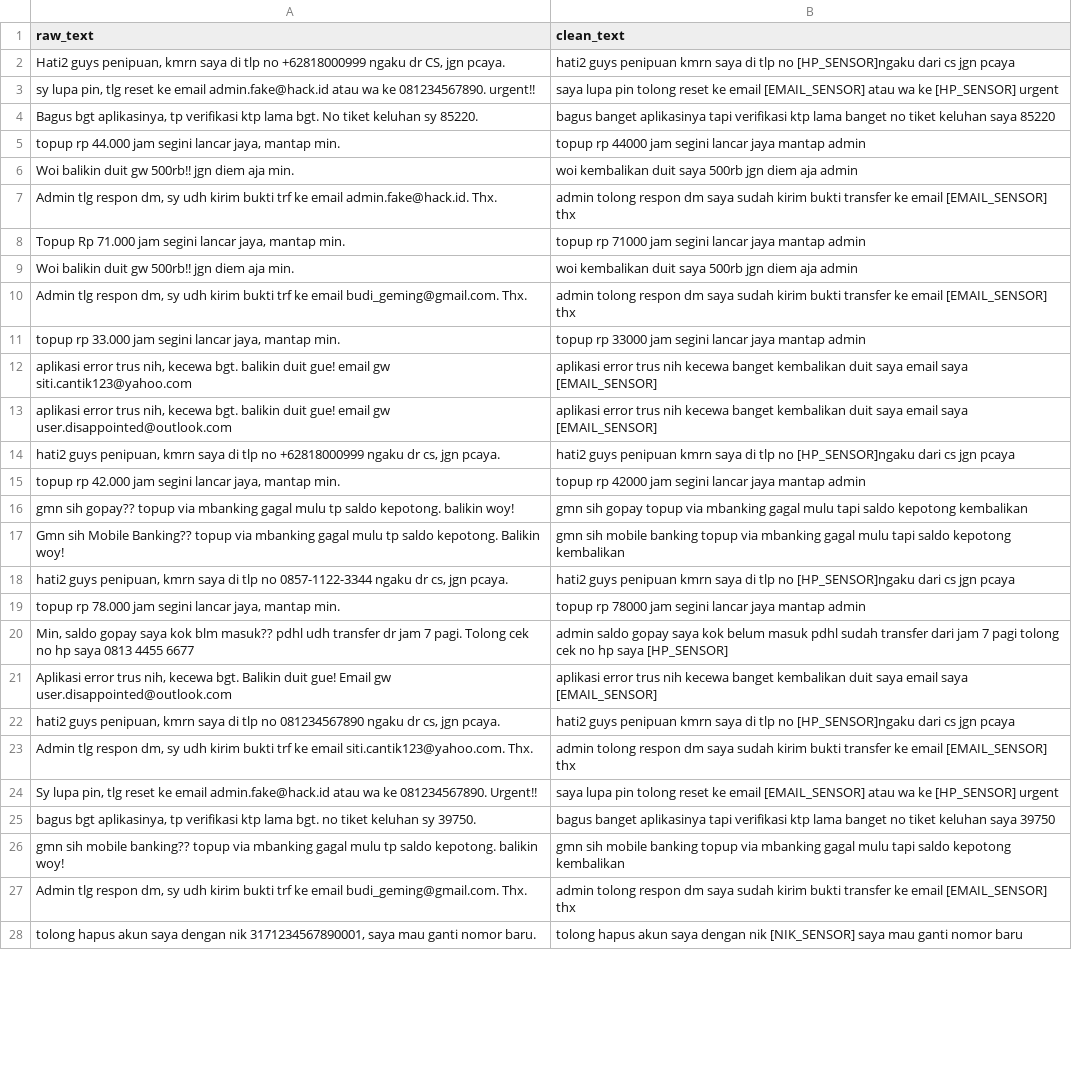
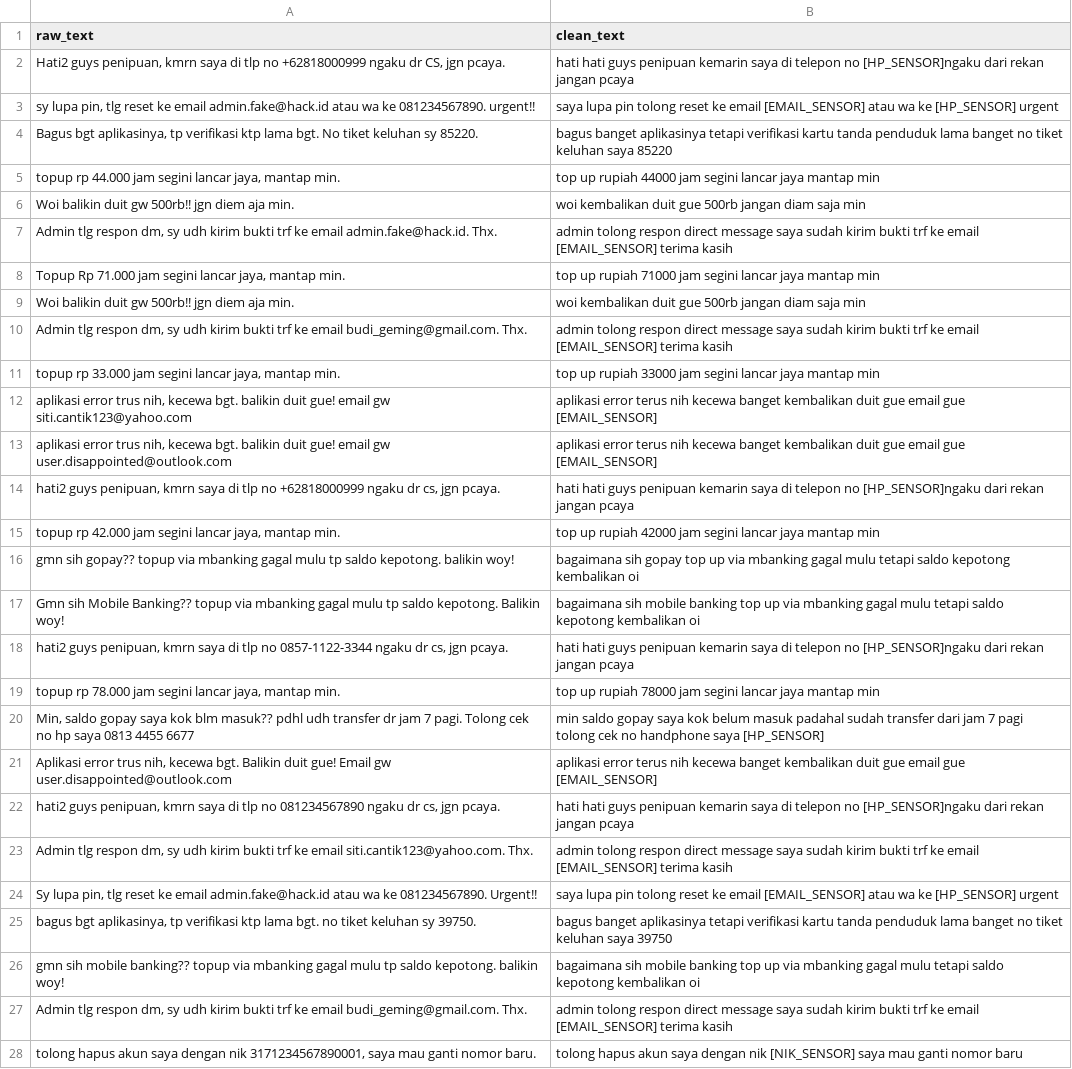
Before and after one commit to adimemes/Secure-SecureData, a CSV file: data/processed/Data_Bersih.csv, drawn as a sheet; only a part is shown; the diff covers the shown part only; the diff names each change by its address in the sheet, - before the commit and + after, or states it on an @@ line.

Commit message:
update Clean Data

```diff
--- a/data/processed/Data_Bersih.csv
+++ b/data/processed/Data_Bersih.csv
-B2 (clean_text): hati2 guys penipuan kmrn saya di tlp no [HP_SENSOR]ngaku dari cs jgn pcaya
+B2 (clean_text): hati hati guys penipuan kemarin saya di telepon no [HP_SENSOR]ngaku dari rekan jangan pcaya
-B4 (clean_text): …banget aplikasinya tapi verifikasi ktp lama banget…
+B4 (clean_text): …banget aplikasinya tetapi verifikasi kartu tanda penduduk lama banget…
-B5 (clean_text): topup rp 44000 jam segini lancar jaya mantap admin
+B5 (clean_text): top up rupiah 44000 jam segini lancar jaya mantap min
-B6 (clean_text): …kembalikan duit saya 500rb jgn diem aja admin
+B6 (clean_text): …kembalikan duit gue 500rb jangan diam saja min
-B7 (clean_text): …tolong respon dm saya sudah kirim bukti transfer ke email [EMAIL_SENSOR] thx
+B7 (clean_text): …tolong respon direct message saya sudah kirim bukti trf ke email [EMAIL_SENSOR] terima kasih
-B8 (clean_text): topup rp 71000 jam segini lancar jaya mantap admin
+B8 (clean_text): top up rupiah 71000 jam segini lancar jaya mantap min
-B9 (clean_text): …kembalikan duit saya 500rb jgn diem aja admin
+B9 (clean_text): …kembalikan duit gue 500rb jangan diam saja min
-B10 (clean_text): …tolong respon dm saya sudah kirim bukti transfer ke email [EMAIL_SENSOR] thx
+B10 (clean_text): …tolong respon direct message saya sudah kirim bukti trf ke email [EMAIL_SENSOR] terima kasih
-B11 (clean_text): topup rp 33000 jam segini lancar jaya mantap admin
+B11 (clean_text): top up rupiah 33000 jam segini lancar jaya mantap min
-B12:B13 (clean_text): aplikasi error trus nih kecewa banget kembalikan duit saya email saya [EMAIL_SENSOR]
+B12:B13 (clean_text): aplikasi error terus nih kecewa banget kembalikan duit gue email gue [EMAIL_SENSOR]
-B14 (clean_text): hati2 guys penipuan kmrn saya di tlp no [HP_SENSOR]ngaku dari cs jgn pcaya
+B14 (clean_text): hati hati guys penipuan kemarin saya di telepon no [HP_SENSOR]ngaku dari rekan jangan pcaya
-B15 (clean_text): topup rp 42000 jam segini lancar jaya mantap admin
+B15 (clean_text): top up rupiah 42000 jam segini lancar jaya mantap min
-B16 (clean_text): gmn sih gopay topup via mbanking gagal mulu tapi saldo kepotong kembalikan
+B16 (clean_text): bagaimana sih gopay top up via mbanking gagal mulu tetapi saldo kepotong kembalikan oi
-B17 (clean_text): gmn sih mobile banking topup via mbanking gagal mulu tapi saldo kepotong kembalikan
+B17 (clean_text): bagaimana sih mobile banking top up via mbanking gagal mulu tetapi saldo kepotong kembalikan oi
-B18 (clean_text): hati2 guys penipuan kmrn saya di tlp no [HP_SENSOR]ngaku dari cs jgn pcaya
+B18 (clean_text): hati hati guys penipuan kemarin saya di telepon no [HP_SENSOR]ngaku dari rekan jangan pcaya
-B19 (clean_text): topup rp 78000 jam segini lancar jaya mantap admin
+B19 (clean_text): top up rupiah 78000 jam segini lancar jaya mantap min
-B20 (clean_text): admin saldo gopay saya kok belum masuk pdhl sudah transfer dari jam 7 pagi tolong cek no hp saya [HP_SENSOR]
+B20 (clean_text): min saldo gopay saya kok belum masuk padahal sudah transfer dari jam 7 pagi tolong cek no handphone saya [HP_SENSOR]
-B21 (clean_text): aplikasi error trus nih kecewa banget kembalikan duit saya email saya [EMAIL_SENSOR]
+B21 (clean_text): aplikasi error terus nih kecewa banget kembalikan duit gue email gue [EMAIL_SENSOR]
-B22 (clean_text): hati2 guys penipuan kmrn saya di tlp no [HP_SENSOR]ngaku dari cs jgn pcaya
+B22 (clean_text): hati hati guys penipuan kemarin saya di telepon no [HP_SENSOR]ngaku dari rekan jangan pcaya
-B23 (clean_text): …tolong respon dm saya sudah kirim bukti transfer ke email [EMAIL_SENSOR] thx
+B23 (clean_text): …tolong respon direct message saya sudah kirim bukti trf ke email [EMAIL_SENSOR] terima kasih
-B25 (clean_text): …banget aplikasinya tapi verifikasi ktp lama banget…
+B25 (clean_text): …banget aplikasinya tetapi verifikasi kartu tanda penduduk lama banget…
-B26 (clean_text): gmn sih mobile banking topup via mbanking gagal mulu tapi saldo kepotong kembalikan
+B26 (clean_text): bagaimana sih mobile banking top up via mbanking gagal mulu tetapi saldo kepotong kembalikan oi
-B27 (clean_text): …tolong respon dm saya sudah kirim bukti transfer ke email [EMAIL_SENSOR] thx
+B27 (clean_text): …tolong respon direct message saya sudah kirim bukti trf ke email [EMAIL_SENSOR] terima kasih
```
Also changed, not shown: 18 edited cells elsewhere in this file, 2 other files.
